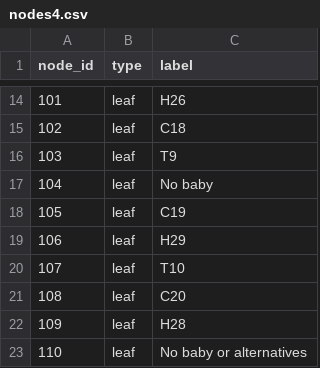
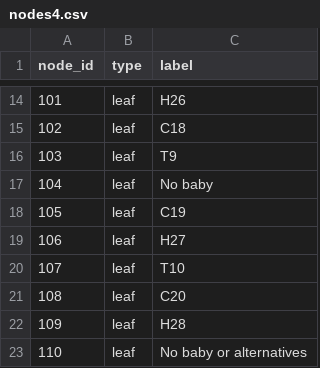
Before and after one commit to PhyllisTenkorang/Econ_model_Thalassaemia, a CSV file: Data/nodes4.csv, drawn as a sheet; only a part is shown, gaps mark what is left out.

```diff
--- a/Data/nodes4.csv
+++ b/Data/nodes4.csv
@@ -18,3 +18,3 @@
 105,leaf,C19
-106,leaf,H29
+106,leaf,H27
 107,leaf,T10
```
Also changed, not shown: 3 other files.
